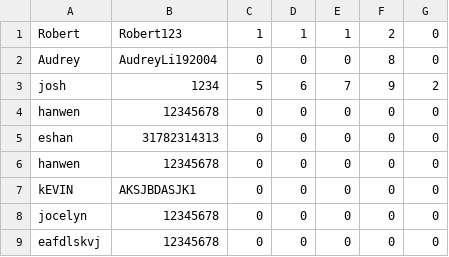
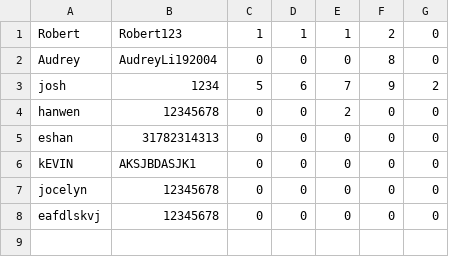
Before and after one commit to jocelyn-chang/digit-dynasty, a CSV file: data.csv, drawn as a sheet.

```diff
--- a/data.csv
+++ b/data.csv
@@ -3,5 +3,4 @@ Audrey,AudreyLi192004,0,0,0,8,0
 josh,1234,5,6,7,9,2
-hanwen	,12345678,0,0,0,0,0
+hanwen,12345678,0,0,2,0,0
 eshan,31782314313,0,0,0,0,0
-hanwen,12345678,0,0,0,0,0
 kEVIN,AKSJBDASJK1,0,0,0,0,0
```
Also changed, not shown: 2 other files.
